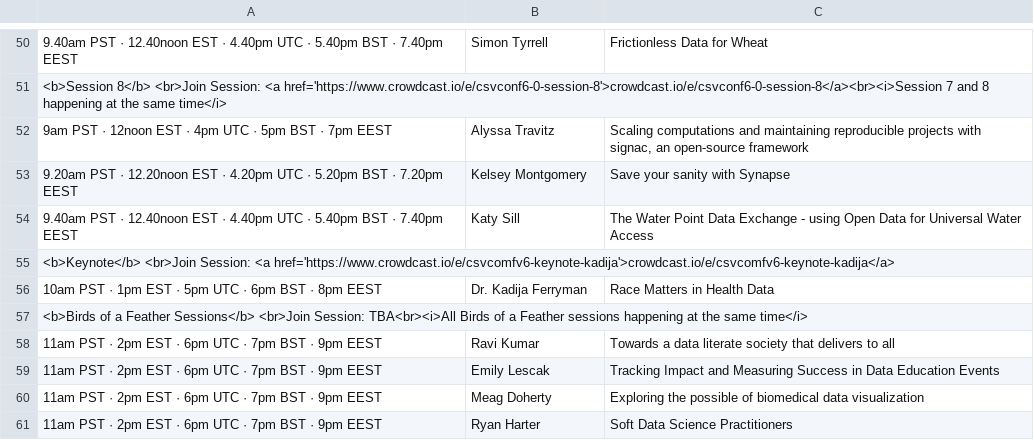
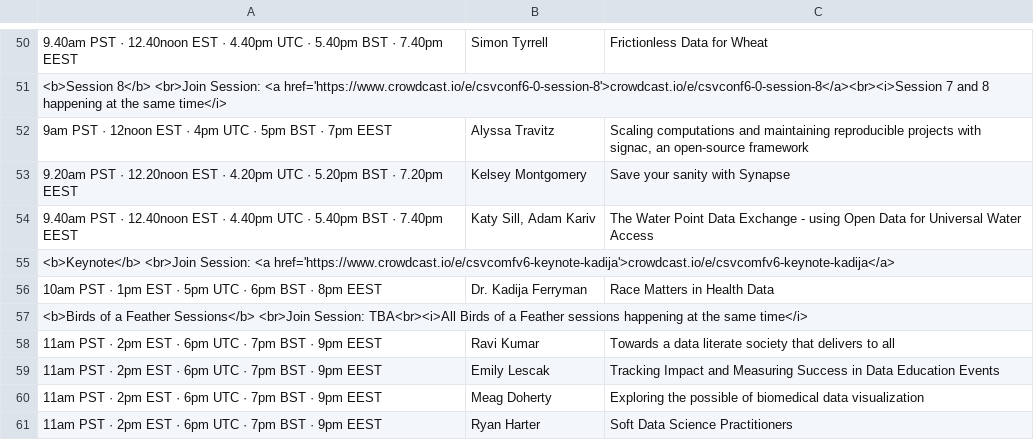
Before and after one commit to csvconf/csvconf.com, a CSV file: _data/2021_schedule.csv, drawn as a sheet; only a part is shown, gaps mark what is left out; the diff names each change by its address in the sheet, - before the commit and + after, or states it on an @@ line.

```diff
--- a/_data/2021_schedule.csv
+++ b/_data/2021_schedule.csv
-B54: Katy Sill
+B54: Katy Sill, Adam Kariv
```
Also changed, not shown: _data/2021_speakers.csv.
